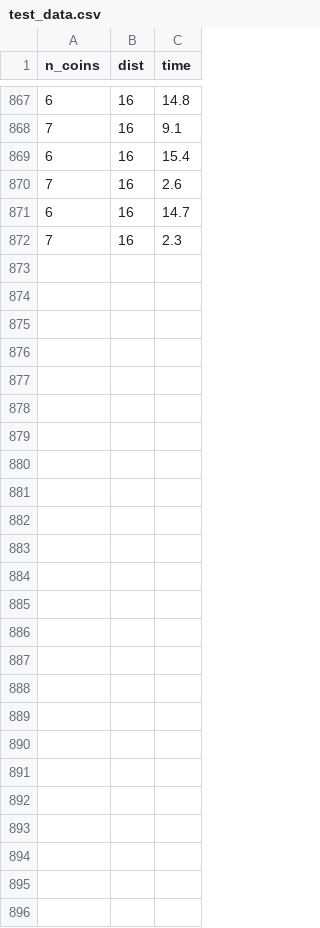
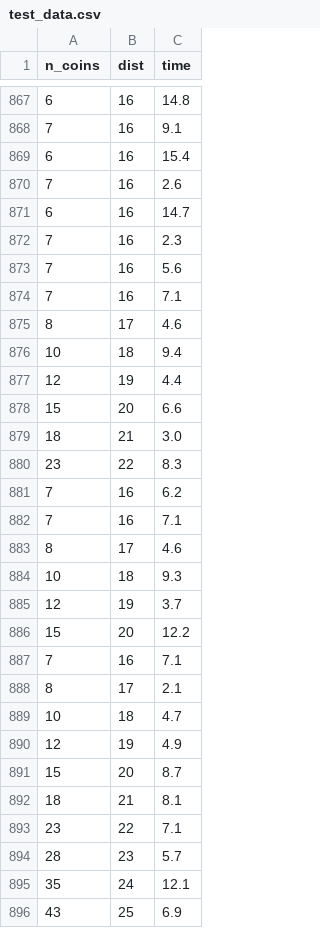
Before and after one commit to augisd/PyGame, a CSV file: test_data.csv, drawn as a sheet; only a part is shown, gaps mark what is left out; the diff covers the shown part only.

Commit message:
ready for data collection

```diff
--- a/test_data.csv
+++ b/test_data.csv
@@ -872 +872,25 @@ n_coins,dist,time
 7,16,2.3
+7,16,5.6
+7,16,7.1
+8,17,4.6
+10,18,9.4
+12,19,4.4
+15,20,6.6
+18,21,3.0
+23,22,8.3
+7,16,6.2
+7,16,7.1
+8,17,4.6
+10,18,9.3
+12,19,3.7
+15,20,12.2
+7,16,7.1
+8,17,2.1
+10,18,4.7
+12,19,4.9
+15,20,8.7
+18,21,8.1
+23,22,7.1
+28,23,5.7
+35,24,12.1
+43,25,6.9
```
Also changed, not shown: 13 edited cells elsewhere in this file, 4 other files.
